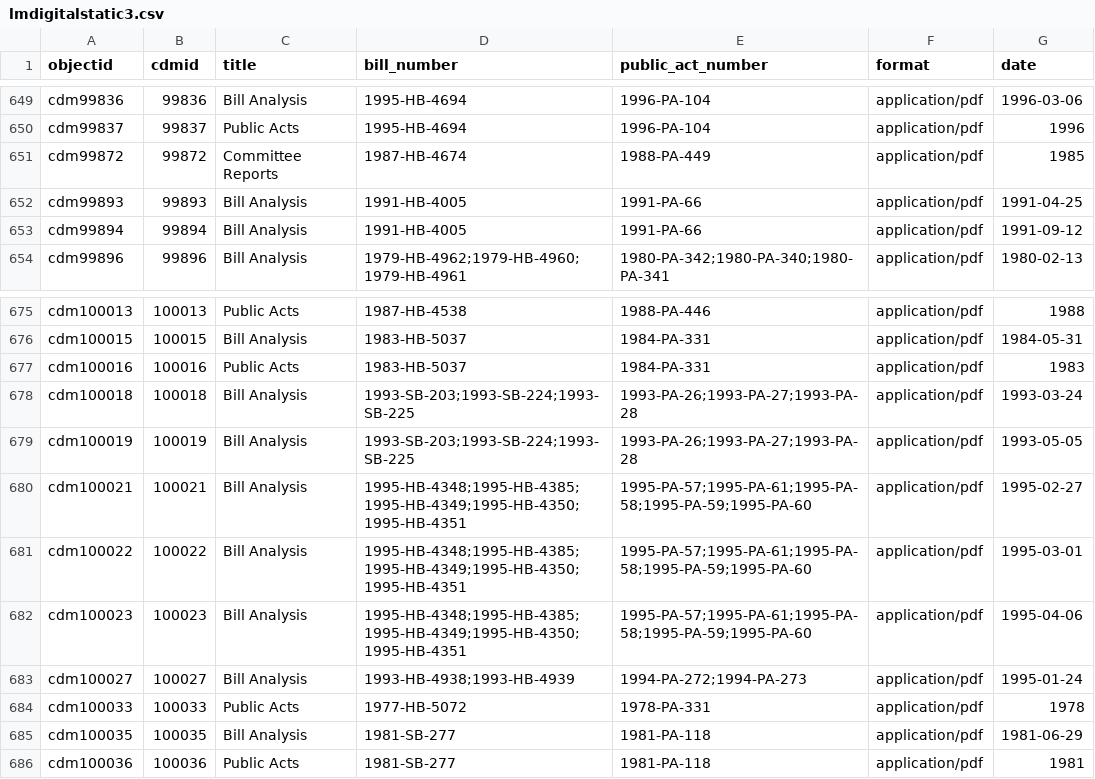
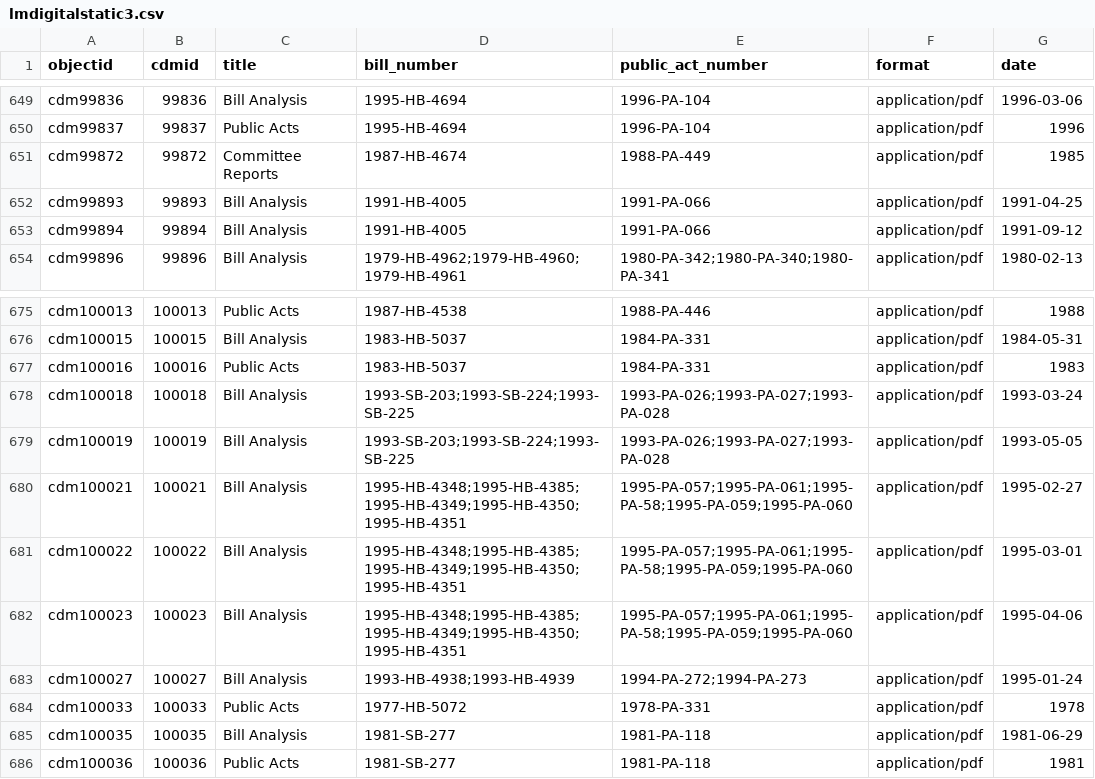
Before and after one commit to Temoshee/lmdigitalstatic2, a CSV file: _data/lmdigitalstatic3.csv, drawn as a sheet; only a part is shown, gaps mark what is left out; the diff covers the shown part only.

Commit message:
change to 3 digit pa numbers

```diff
--- a/_data/lmdigitalstatic3.csv
+++ b/_data/lmdigitalstatic3.csv
@@ -651,4 +651,4 @@ cdm99837,99837,Public Acts,1995-HB-4694,1996-PA-104,application/pdf,1996
 cdm99872,99872,Committee Reports,1987-HB-4674,1988-PA-449,application/pdf,1985
-cdm99893,99893,Bill Analysis,1991-HB-4005,1991-PA-66,application/pdf,1991-04-25
-cdm99894,99894,Bill Analysis,1991-HB-4005,1991-PA-66,application/pdf,1991-09-12
+cdm99893,99893,Bill Analysis,1991-HB-4005,1991-PA-066,application/pdf,1991-04-25
+cdm99894,99894,Bill Analysis,1991-HB-4005,1991-PA-066,application/pdf,1991-09-12
 cdm99896,99896,Bill Analysis,1979-HB-4962;1979-HB-4960;1979-HB-4961,1980-PA-342;1980-PA-340;1980-PA-341,application/pdf,1980-02-13
@@ -677,7 +677,7 @@ cdm100015,100015,Bill Analysis,1983-HB-5037,1984-PA-331,application/pdf,1984-05-
 cdm100016,100016,Public Acts,1983-HB-5037,1984-PA-331,application/pdf,1983
-cdm100018,100018,Bill Analysis,1993-SB-203;1993-SB-224;1993-SB-225,1993-PA-26;1993-PA-27;1993-PA-28,application/pdf,1993-03-24
-cdm100019,100019,Bill Analysis,1993-SB-203;1993-SB-224;1993-SB-225,1993-PA-26;1993-PA-27;1993-PA-28,application/pdf,1993-05-05
-cdm100021,100021,Bill Analysis,1995-HB-4348;1995-HB-4385;1995-HB-4349;1995-HB-4350;1995-HB-4351,1995-PA-57;1995-PA-61;1995-PA-58;1995-PA-59;1995-PA-60,application/pdf,1995-02-27
-cdm100022,100022,Bill Analysis,1995-HB-4348;1995-HB-4385;1995-HB-4349;1995-HB-4350;1995-HB-4351,1995-PA-57;1995-PA-61;1995-PA-58;1995-PA-59;1995-PA-60,application/pdf,1995-03-01
-cdm100023,100023,Bill Analysis,1995-HB-4348;1995-HB-4385;1995-HB-4349;1995-HB-4350;1995-HB-4351,1995-PA-57;1995-PA-61;1995-PA-58;1995-PA-59;1995-PA-60,application/pdf,1995-04-06
+cdm100018,100018,Bill Analysis,1993-SB-203;1993-SB-224;1993-SB-225,1993-PA-026;1993-PA-027;1993-PA-028,application/pdf,1993-03-24
+cdm100019,100019,Bill Analysis,1993-SB-203;1993-SB-224;1993-SB-225,1993-PA-026;1993-PA-027;1993-PA-028,application/pdf,1993-05-05
+cdm100021,100021,Bill Analysis,1995-HB-4348;1995-HB-4385;1995-HB-4349;1995-HB-4350;1995-HB-4351,1995-PA-057;1995-PA-061;1995-PA-58;1995-PA-059;1995-PA-060,application/pdf,1995-02-27
+cdm100022,100022,Bill Analysis,1995-HB-4348;1995-HB-4385;1995-HB-4349;1995-HB-4350;1995-HB-4351,1995-PA-057;1995-PA-061;1995-PA-58;1995-PA-059;1995-PA-060,application/pdf,1995-03-01
+cdm100023,100023,Bill Analysis,1995-HB-4348;1995-HB-4385;1995-HB-4349;1995-HB-4350;1995-HB-4351,1995-PA-057;1995-PA-061;1995-PA-58;1995-PA-059;1995-PA-060,application/pdf,1995-04-06
 cdm100027,100027,Bill Analysis,1993-HB-4938;1993-HB-4939,1994-PA-272;1994-PA-273,application/pdf,1995-01-24
```
Also changed, not shown: 17 edited cells elsewhere in this file.
